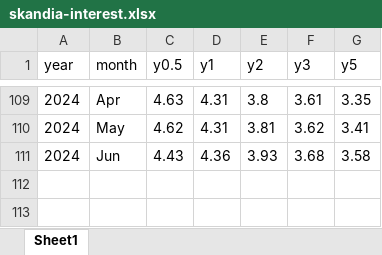
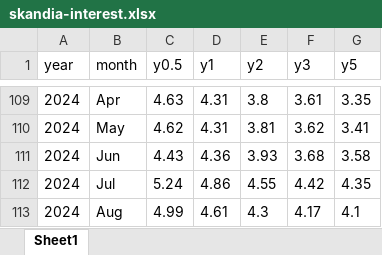
Before and after one commit to royfrancis/sk, an Excel workbook: skandia-interest.xlsx, sheet Sheet1, drawn as a sheet; only a part is shown, gaps mark what is left out; values as stored, in another font and other column widths than the file's, no borders; conditional formats not drawn; the diff names each change by its address in the sheet, - before the commit and + after, or states it on an @@ line.

```diff
--- a/skandia-interest.xlsx (sheet Sheet1)
+++ b/skandia-interest.xlsx (sheet Sheet1)
+row 112: 2024 | Jul | 5.24 | 4.86 | 4.55 | 4.42 | 4.35
+row 113: 2024 | Aug | 4.99 | 4.61 | 4.3 | 4.17 | 4.1
```
Also changed, not shown: 2 other files.
